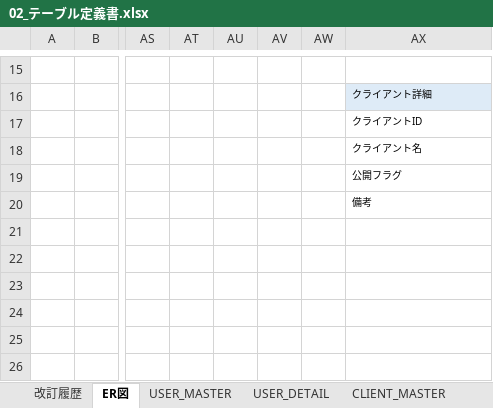
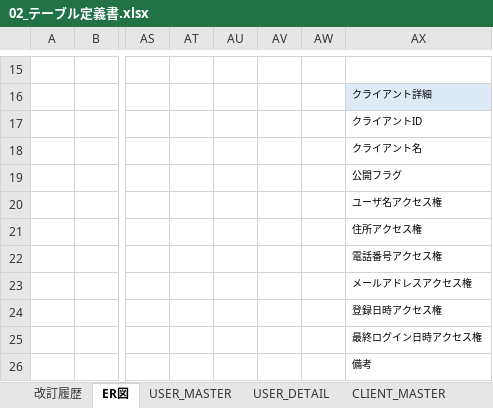
Before and after one commit to vsn23kamei/nanika, an Excel workbook: 01_基本設計/02_テーブル定義書.xlsx, sheet ER図, drawn as a sheet; only a part is shown, gaps mark what is left out; values as stored, in another font and other column widths than the file's, no borders; charts and pictures not drawn; rows hold the shown columns only; the diff names each change by its address in the sheet, - before the commit and + after, or states it on an @@ line.

```diff
--- a/01_基本設計/02_テーブル定義書.xlsx (sheet ER図)
+++ b/01_基本設計/02_テーブル定義書.xlsx (sheet ER図)
-AX20: 備考
+AX20: ユーザ名アクセス権
-AX21: (empty)
+AX21: 住所アクセス権
-AX22: (empty)
+AX22: 電話番号アクセス権
-AX23: (empty)
+AX23: メールアドレスアクセス権
-AX24: (empty)
+AX24: 登録日時アクセス権
+row 25:  |  |  |  |  |  |  | 最終ログイン日時アクセス権
+row 26:  |  |  |  |  |  |  | 備考
```
Also changed, not shown: sheet CLIENT_DETAIL, sheet ACCESS_TOKEN, sheet CLIENT_MASTER, sheet USER_MASTER, sheet AUTH_CODE, sheet USER_DETAIL.
